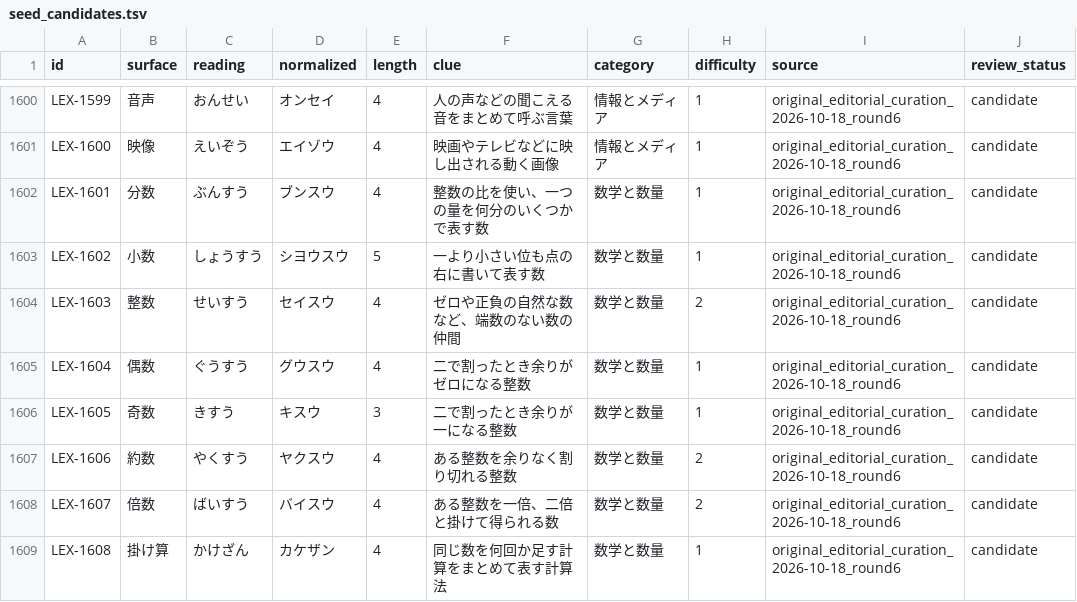
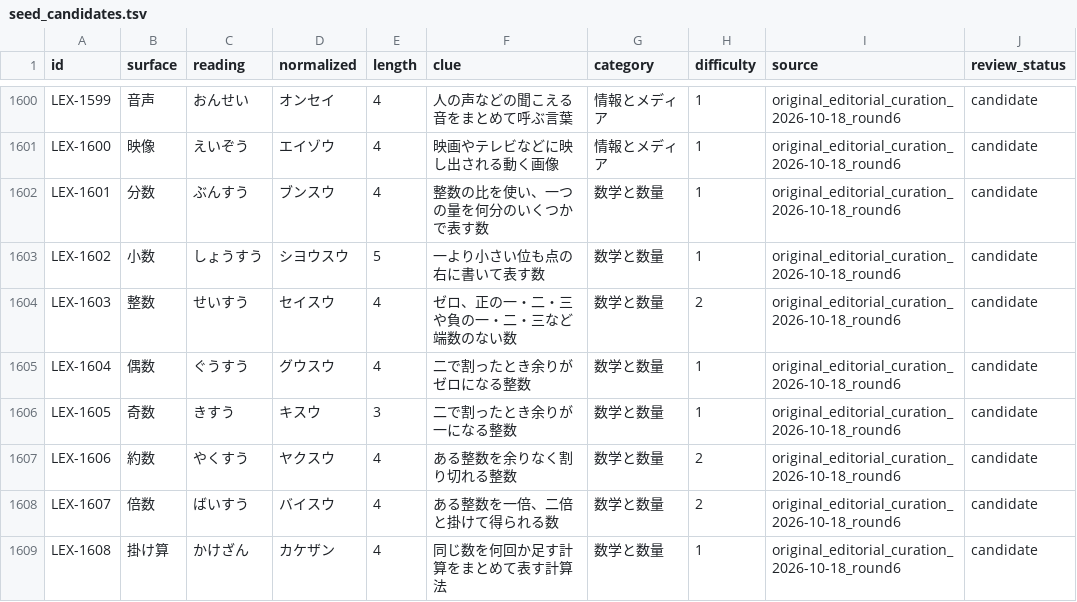
Before and after one commit to yama-books/crossword-maker, a TSV file: data/lexicon/seed_candidates.tsv, drawn as a sheet; only a part is shown, gaps mark what is left out.

```diff
--- a/data/lexicon/seed_candidates.tsv
+++ b/data/lexicon/seed_candidates.tsv
@@ -1603,3 +1603,3 @@ LEX-1601	分数	ぶんすう	ブンスウ	4	整数の比を使い、一つの量
 LEX-1602	小数	しょうすう	シヨウスウ	5	一より小さい位も点の右に書いて表す数	数学と数量	1	original_editorial_curation_2026-10-18_round6	candidate
-LEX-1603	整数	せいすう	セイスウ	4	ゼロや正負の自然な数など、端数のない数の仲間	数学と数量	2	original_editorial_curation_2026-10-18_round6	candidate
+LEX-1603	整数	せいすう	セイスウ	4	ゼロ、正の一・二・三や負の一・二・三など端数のない数	数学と数量	2	original_editorial_curation_2026-10-18_round6	candidate
 LEX-1604	偶数	ぐうすう	グウスウ	4	二で割ったとき余りがゼロになる整数	数学と数量	1	original_editorial_curation_2026-10-18_round6	candidate
```
Also changed, not shown: data/lexicon/approved_lexicon.tsv, 6 other files.
